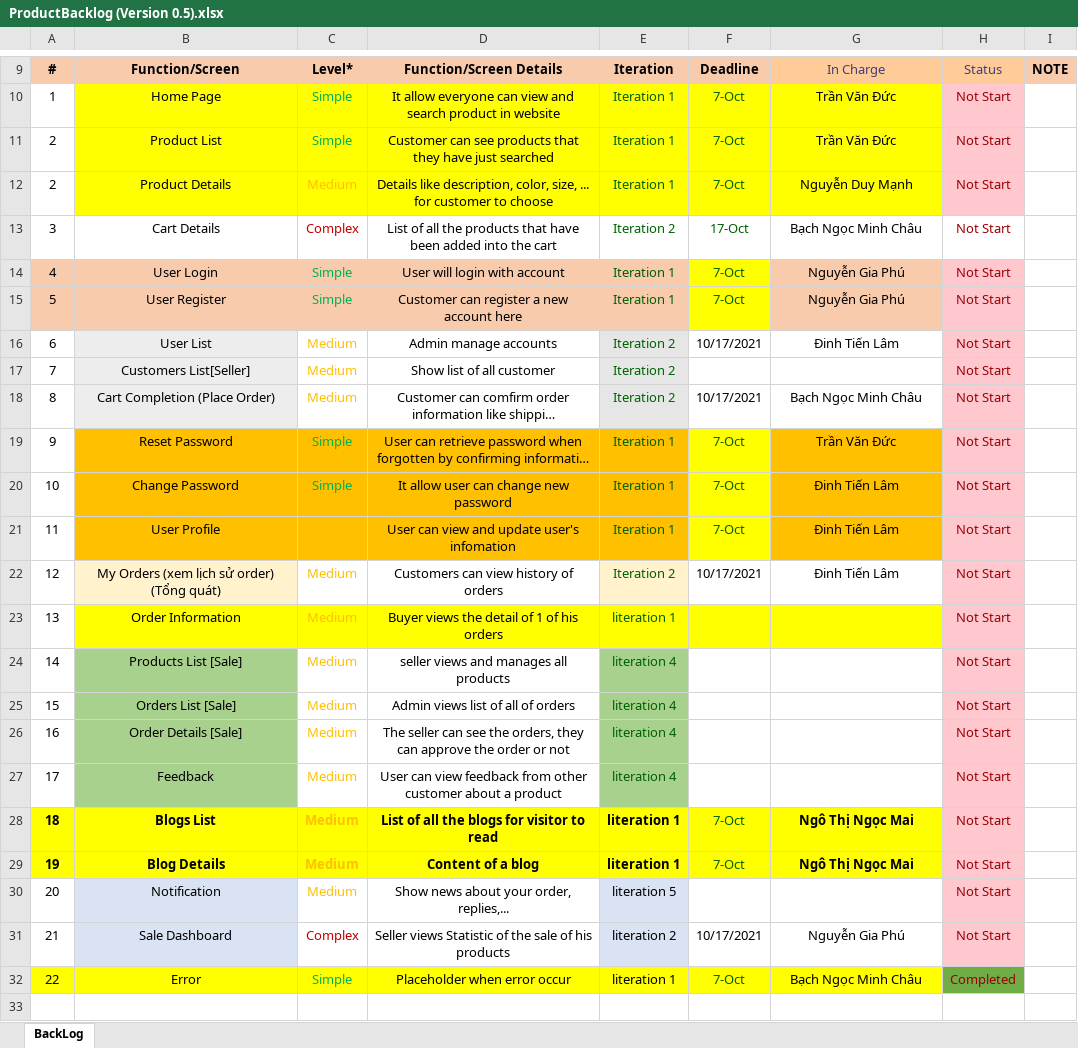
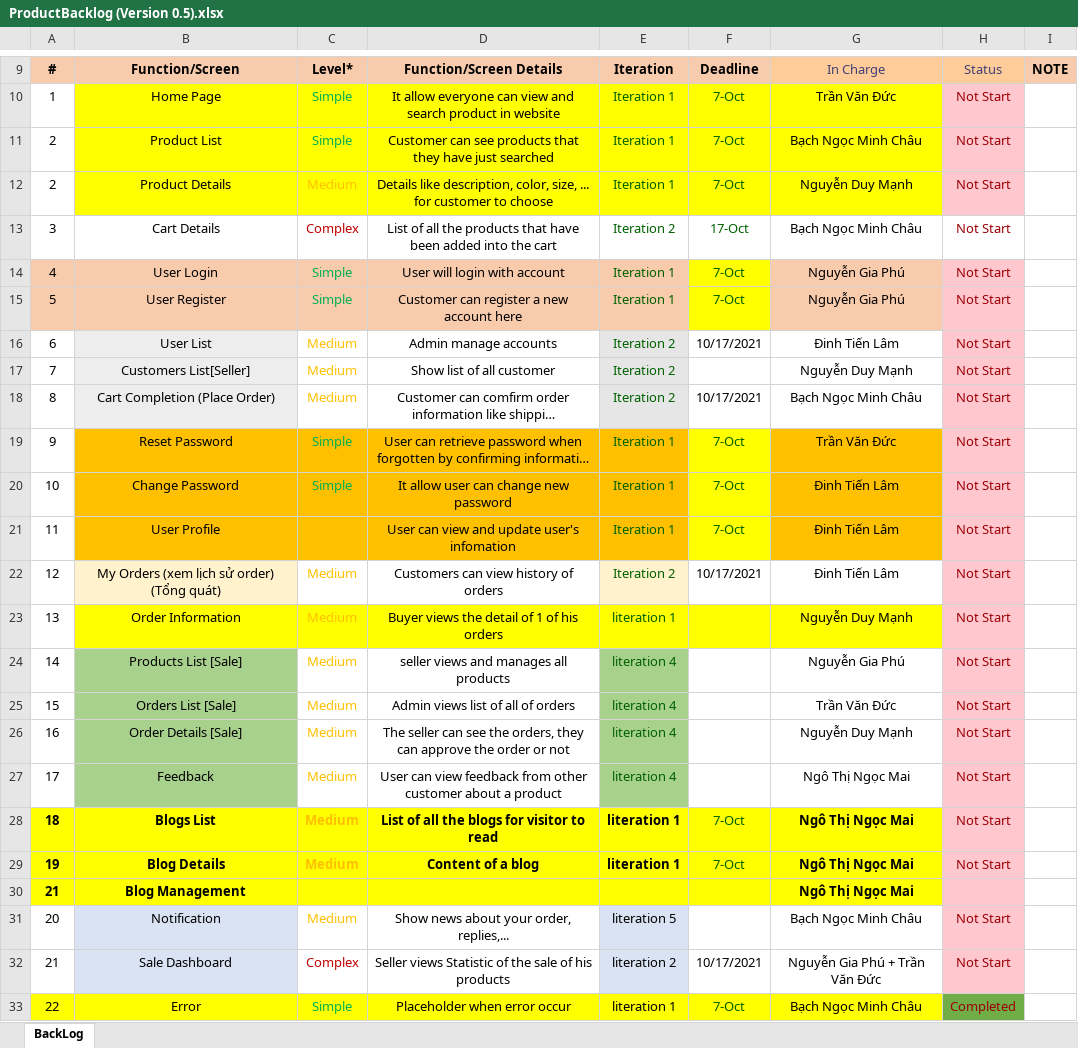
Before and after one commit to ductvhe141699/swp391-onlineshop-gr1, an Excel workbook: Week 5/ProductBacklog (Version 0.5).xlsx, sheet BackLog, drawn as a sheet; only a part is shown, gaps mark what is left out; long unchanged cells end in …; values as stored, in another font and other column widths than the file's, no borders; charts and pictures not drawn; addresses are those after the commit; the diff names each change by its address in the sheet, - before the commit and + after, or states it on an @@ line.

```diff
--- a/Week 5/ProductBacklog (Version 0.5).xlsx (sheet BackLog)
+++ b/Week 5/ProductBacklog (Version 0.5).xlsx (sheet BackLog)
-G11: Trần Văn Đức
+G11: Bạch Ngọc Minh Châu
-G17: (empty)
+G17: Nguyễn Duy Mạnh
-G23: (empty)
+G23: Nguyễn Duy Mạnh
-G24: (empty)
+G24: Nguyễn Gia Phú
-G25: (empty)
+G25: Trần Văn Đức
-G26: (empty)
+G26: Nguyễn Duy Mạnh
-G27: (empty)
+G27: Ngô Thị Ngọc Mai
+row 30: 21 | Blog Management |  |  |  |  | Ngô Thị Ngọc Mai
-G31: (empty)
+G31: Bạch Ngọc Minh Châu
-G32: Nguyễn Gia Phú
+G32: Nguyễn Gia Phú + Trần Văn Đức
```
Also changed, not shown: charts or pictures, 19 other files.
